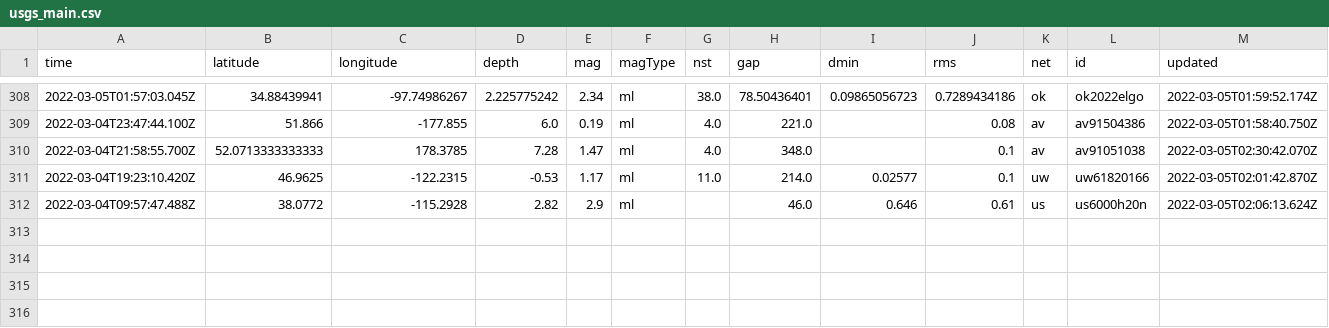
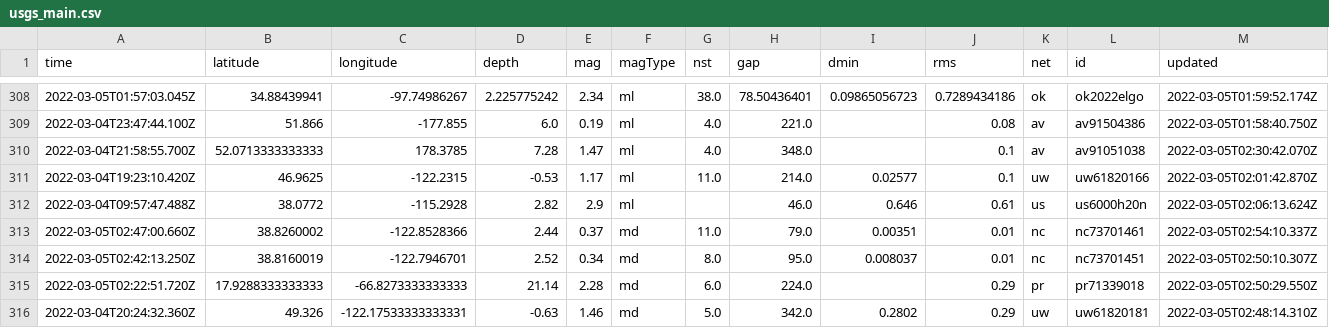
Before and after one commit to sahanasjay/nicar-22-git-actions, a CSV file: usgs_main.csv, drawn as a sheet; only a part is shown, gaps mark what is left out; rows hold the shown columns only; the diff names each change by its address in the sheet, - before the commit and + after, or states it on an @@ line.

```diff
--- a/usgs_main.csv
+++ b/usgs_main.csv
+row 313: 2022-03-05T02:47:00.660Z | 38.8260002 | -122.8528366 | 2.44 | 0.37 | md | 11.0 | 79.0 | 0.00351 | 0.01 | nc | nc73701461 | 2022-03-05T02:54:10.337Z
+row 314: 2022-03-05T02:42:13.250Z | 38.8160019 | -122.7946701 | 2.52 | 0.34 | md | 8.0 | 95.0 | 0.008037 | 0.01 | nc | nc73701451 | 2022-03-05T02:50:10.307Z
+row 315: 2022-03-05T02:22:51.720Z | 17.9288333333333 | -66.8273333333333 | 21.14 | 2.28 | md | 6.0 | 224.0 |  | 0.29 | pr | pr71339018 | 2022-03-05T02:50:29.550Z
+row 316: 2022-03-04T20:24:32.360Z | 49.326 | -122.17533333333331 | -0.63 | 1.46 | md | 5.0 | 342.0 | 0.2802 | 0.29 | uw | uw61820181 | 2022-03-05T02:48:14.310Z
```
